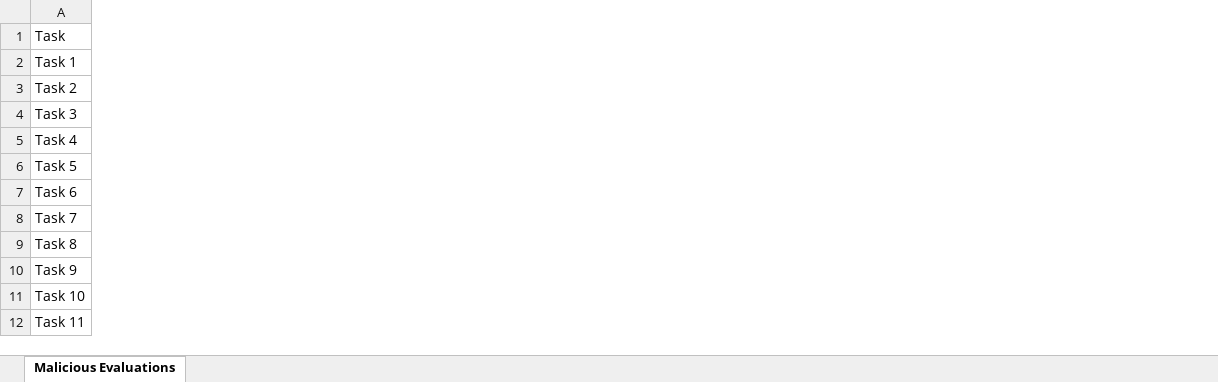
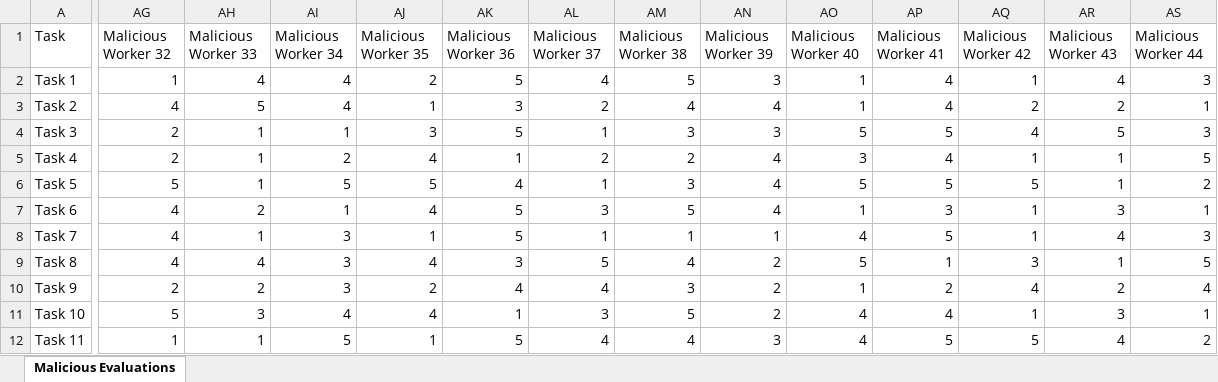
Before and after one commit to kpsaraftis/CrowdsourcingReliableRatings, an Excel workbook: CrowdsourcingReliableRatings/Malicious Evaluations.xlsx, sheet Malicious Evaluations, drawn as a sheet; only a part is shown, gaps mark what is left out; values as stored, in another font and other column widths than the file's, no borders; the diff covers the shown part only; the diff names each change by its address in the sheet, - before the commit and + after, or states it on an @@ line.

Commit message:
added new 70 malicious xlsx

```diff
--- a/CrowdsourcingReliableRatings/Malicious Evaluations.xlsx (sheet Malicious Evaluations)
+++ b/CrowdsourcingReliableRatings/Malicious Evaluations.xlsx (sheet Malicious Evaluations)
+column AG (Malicious Worker 32), rows 2-12: 1 | 4 | 2 | 2 | 5 | 4 | 4 | 4 | 2 | 5 | 1
+column AH (Malicious Worker 33), rows 2-12: 4 | 5 | 1 | 1 | 1 | 2 | 1 | 4 | 2 | 3 | 1
+column AI (Malicious Worker 34), rows 2-12: 4 | 4 | 1 | 2 | 5 | 1 | 3 | 3 | 3 | 4 | 5
+column AJ (Malicious Worker 35), rows 2-12: 2 | 1 | 3 | 4 | 5 | 4 | 1 | 4 | 2 | 4 | 1
+column AK (Malicious Worker 36), rows 2-12: 5 | 3 | 5 | 1 | 4 | 5 | 5 | 3 | 4 | 1 | 5
+column AL (Malicious Worker 37), rows 2-12: 4 | 2 | 1 | 2 | 1 | 3 | 1 | 5 | 4 | 3 | 4
+column AM (Malicious Worker 38), rows 2-12: 5 | 4 | 3 | 2 | 3 | 5 | 1 | 4 | 3 | 5 | 4
+column AN (Malicious Worker 39), rows 2-12: 3 | 4 | 3 | 4 | 4 | 4 | 1 | 2 | 2 | 2 | 3
+column AO (Malicious Worker 40), rows 2-12: 1 | 1 | 5 | 3 | 5 | 1 | 4 | 5 | 1 | 4 | 4
+column AP (Malicious Worker 41), rows 2-12: 4 | 4 | 5 | 4 | 5 | 3 | 5 | 1 | 2 | 4 | 5
+column AQ (Malicious Worker 42), rows 2-12: 1 | 2 | 4 | 1 | 5 | 1 | 1 | 3 | 4 | 1 | 5
+column AR (Malicious Worker 43), rows 2-12: 4 | 2 | 5 | 1 | 1 | 3 | 4 | 1 | 2 | 3 | 4
+column AS (Malicious Worker 44), rows 2-12: 3 | 1 | 3 | 5 | 2 | 1 | 3 | 5 | 4 | 1 | 2
```
Also changed, not shown: 26 added columns and 1 edited cell elsewhere in this sheet, CrowdsourcingReliableRatings/Charts.xlsx, 2 other files.
